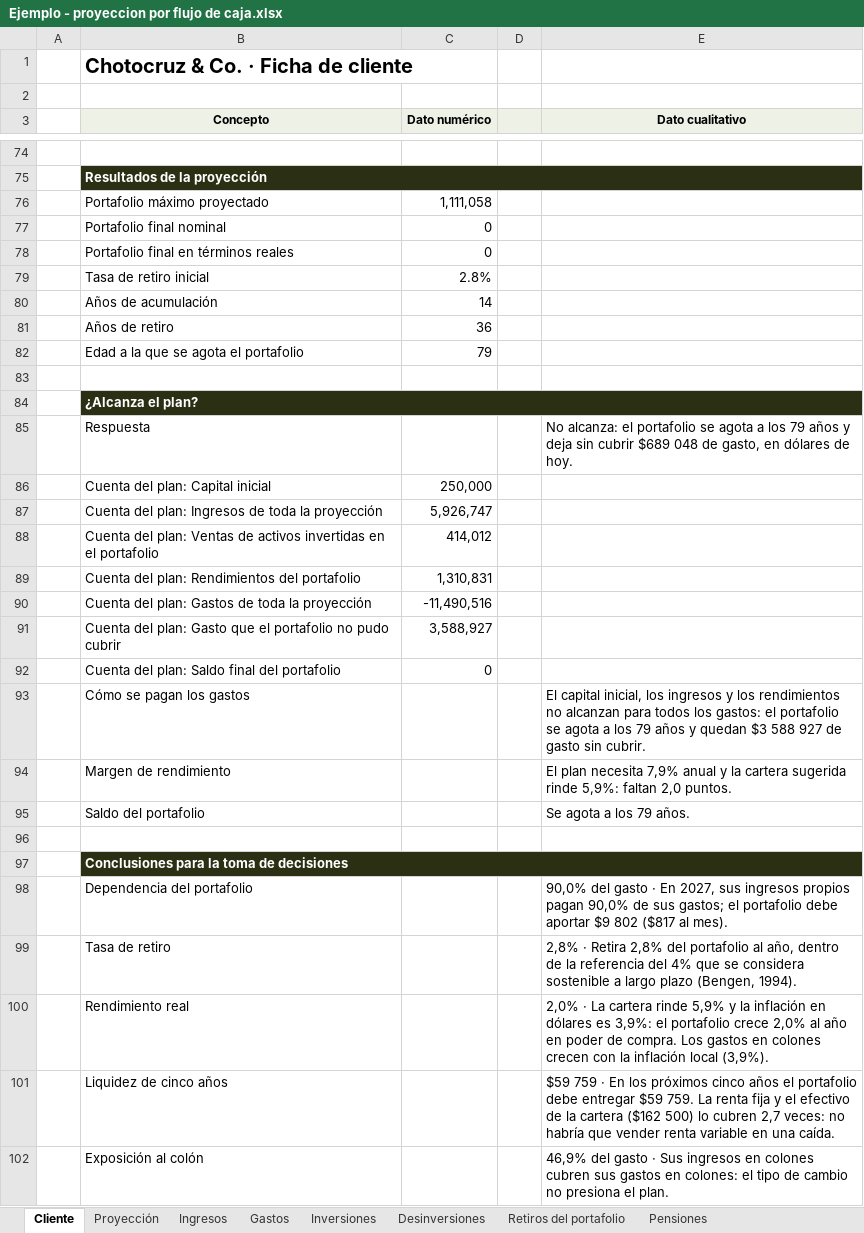
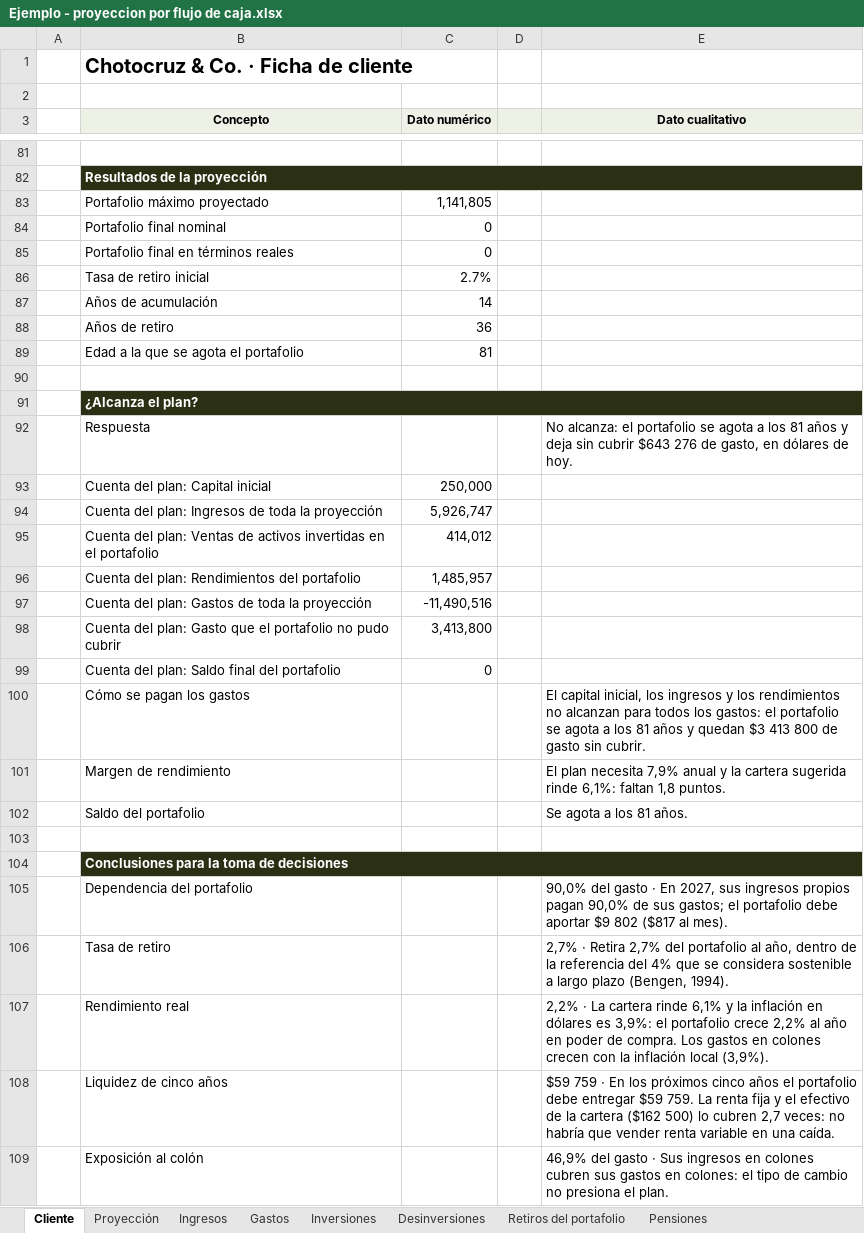
Before and after one commit to jzunigachoto/chotocruzco-FinancePlanning, an Excel workbook: Ejemplo - proyeccion por flujo de caja.xlsx, sheet Cliente, drawn as a sheet; only a part is shown, gaps mark what is left out; values as stored, in another font and other column widths than the file's, no borders; charts and pictures not drawn; addresses are those after the commit; the diff covers the shown part only; the diff names each change by its address in the sheet, - before the commit and + after, or states it on an @@ line.

```diff
--- a/Ejemplo - proyeccion por flujo de caja.xlsx (sheet Cliente)
+++ b/Ejemplo - proyeccion por flujo de caja.xlsx (sheet Cliente)
-C83 (Dato numérico): 1,111,058
+C83 (Dato numérico): 1,141,805
-C86 (Dato numérico): 2.8%
+C86 (Dato numérico): 2.7%
-C89 (Dato numérico): 79
+C89 (Dato numérico): 81
-E92 (Dato cualitativo): …a los 79 años y deja sin cubrir $689 048 de gasto,…
+E92 (Dato cualitativo): …a los 81 años y deja sin cubrir $643 276 de gasto,…
-C96 (Dato numérico): 1,310,831
+C96 (Dato numérico): 1,485,957
-C98 (Dato numérico): 3,588,927
+C98 (Dato numérico): 3,413,800
-E100 (Dato cualitativo): …a los 79 años y quedan $3 588 927 de gasto…
+E100 (Dato cualitativo): …a los 81 años y quedan $3 413 800 de gasto…
-E101 (Dato cualitativo): …sugerida rinde 5,9%: faltan 2,0 puntos.
+E101 (Dato cualitativo): …sugerida rinde 6,1%: faltan 1,8 puntos.
-E102 (Dato cualitativo): Se agota a los 79 años.
+E102 (Dato cualitativo): Se agota a los 81 años.
-E106 (Dato cualitativo): 2,8% · Retira 2,8% del portafolio…
+E106 (Dato cualitativo): 2,7% · Retira 2,7% del portafolio…
-E107 (Dato cualitativo): 2,0% · La cartera rinde 5,9% y la inflación en dólares es 3,9%: el portafolio crece 2,0% al año…
+E107 (Dato cualitativo): 2,2% · La cartera rinde 6,1% y la inflación en dólares es 3,9%: el portafolio crece 2,2% al año…
```
Also changed, not shown: 7 added rows and 13 edited cells elsewhere in this sheet, sheet Proyección, sheet Inversiones, charts or pictures, plantilla_familias.xlsx, plantilla_instituciones.xlsx, 8 other files.
